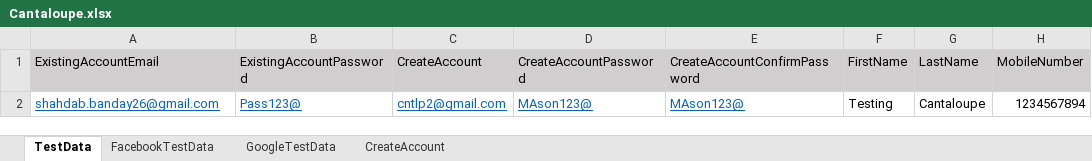
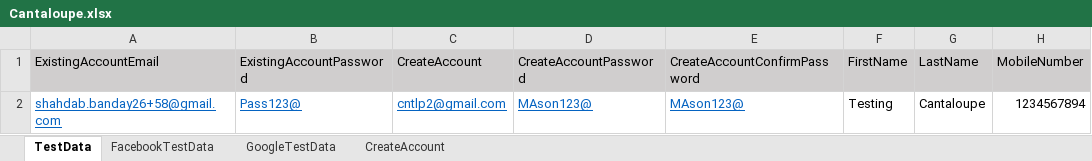
Before and after one commit to vora/Cantaloupe, an Excel workbook: src/main/java/resources/Cantaloupe.xlsx, sheet TestData, drawn as a sheet; only a part is shown; values as stored, in another font and other column widths than the file's, no borders; the diff names each change by its address in the sheet, - before the commit and + after, or states it on an @@ line.

```diff
--- a/src/main/java/resources/Cantaloupe.xlsx (sheet TestData)
+++ b/src/main/java/resources/Cantaloupe.xlsx (sheet TestData)
-A2 (ExistingAccountEmail): shahdab.banday26@gmail.com
+A2 (ExistingAccountEmail): shahdab.banday26+58@gmail.com
```
Also changed, not shown: 9 other files.
